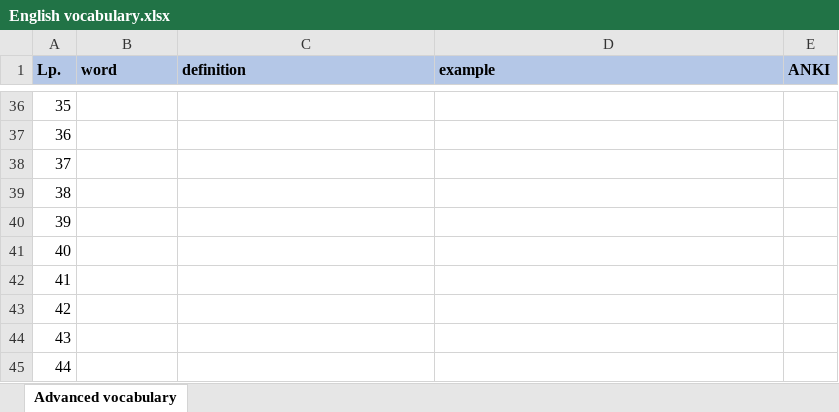
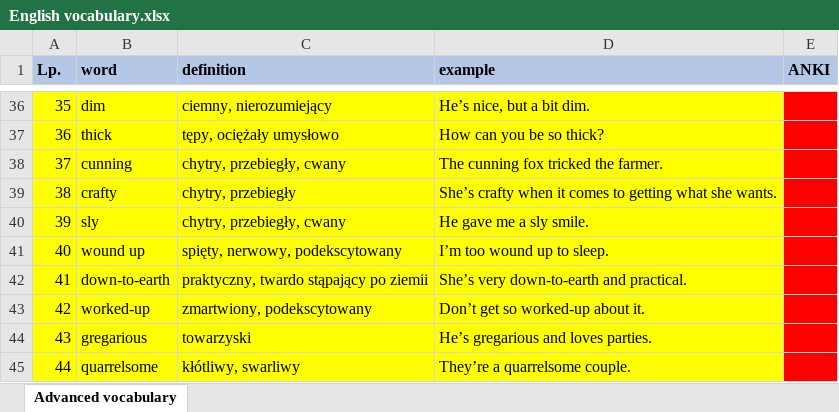
Before and after one commit to wojtek19022/anki-flashcards-creator, an Excel workbook: English vocabulary.xlsx, sheet Advanced vocabulary, drawn as a sheet; only a part is shown, gaps mark what is left out; values as stored, in another font and other column widths than the file's, no borders; the diff covers the shown part only; the diff names each change by its address in the sheet, - before the commit and + after, or states it on an @@ line.

```diff
--- a/English vocabulary.xlsx (sheet Advanced vocabulary)
+++ b/English vocabulary.xlsx (sheet Advanced vocabulary)
-A36:D45 fill: none
+A36:D45 fill: #FFFF00
-B36 (word): (empty)
+B36 (word): dim
-C36 (definition): (empty)
+C36 (definition): ciemny, nierozumiejący
-D36 (example): (empty)
+D36 (example): He’s nice, but a bit dim.
-E36:E45 fill: none
+E36:E45 fill: #FF0000
-B37 (word): (empty)
+B37 (word): thick
-C37 (definition): (empty)
+C37 (definition): tępy, ociężały umysłowo
-D37 (example): (empty)
+D37 (example): How can you be so thick?
-B38 (word): (empty)
+B38 (word): cunning
-C38 (definition): (empty)
+C38 (definition): chytry, przebiegły, cwany
-D38 (example): (empty)
+D38 (example): The cunning fox tricked the farmer.
-B39 (word): (empty)
+B39 (word): crafty
-C39 (definition): (empty)
+C39 (definition): chytry, przebiegły
-D39 (example): (empty)
+D39 (example): She’s crafty when it comes to getting what she wants.
-B40 (word): (empty)
+B40 (word): sly
-C40 (definition): (empty)
+C40 (definition): chytry, przebiegły, cwany
-D40 (example): (empty)
+D40 (example): He gave me a sly smile.
-B41 (word): (empty)
+B41 (word): wound up
-C41 (definition): (empty)
+C41 (definition): spięty, nerwowy, podekscytowany
-D41 (example): (empty)
+D41 (example): I’m too wound up to sleep.
-B42 (word): (empty)
+B42 (word): down-to-earth
-C42 (definition): (empty)
+C42 (definition): praktyczny, twardo stąpający po ziemii
-D42 (example): (empty)
+D42 (example): She’s very down-to-earth and practical.
-B43 (word): (empty)
+B43 (word): worked-up
-C43 (definition): (empty)
+C43 (definition): zmartwiony, podekscytowany
-D43 (example): (empty)
+D43 (example): Don’t get so worked-up about it.
-B44 (word): (empty)
+B44 (word): gregarious
-C44 (definition): (empty)
+C44 (definition): towarzyski
-D44 (example): (empty)
+D44 (example): He’s gregarious and loves parties.
-B45 (word): (empty)
+B45 (word): quarrelsome
-C45 (definition): (empty)
+C45 (definition): kłótliwy, swarliwy
-D45 (example): (empty)
+D45 (example): They’re a quarrelsome couple.
```
Also changed, not shown: 235 edited cells and cell formats elsewhere in this sheet, 4 other files.
